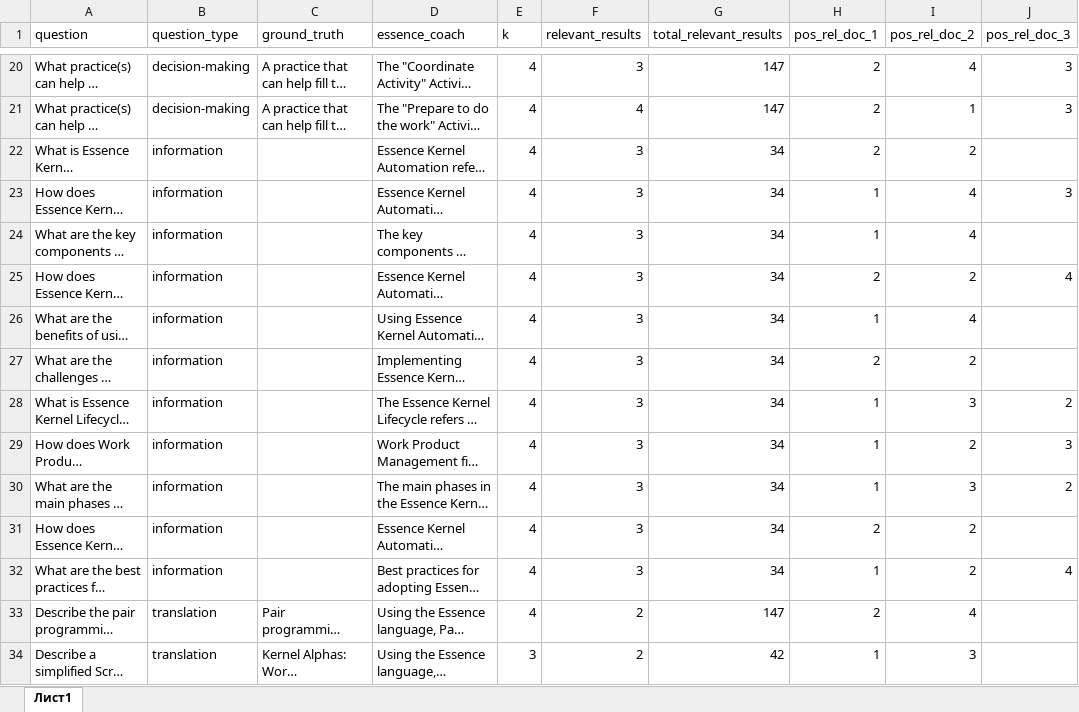
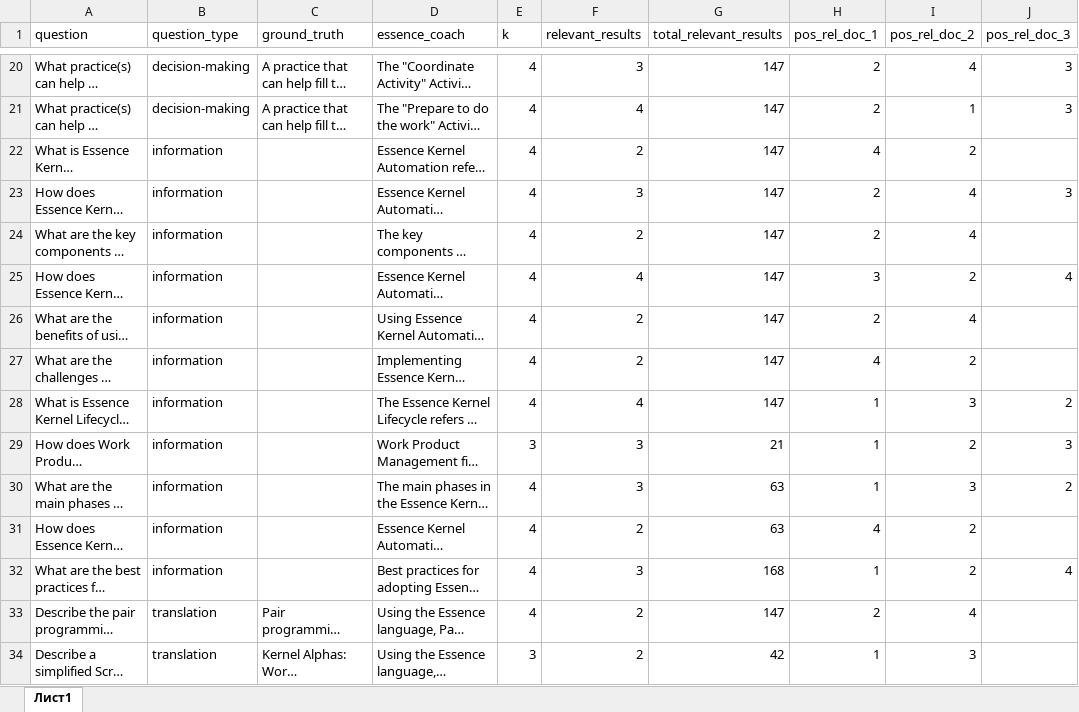
Before and after one commit to sonianicoletti/Essence_LLM, an Excel workbook: evaluation/scores_retrieval.xlsx, sheet Лист1, drawn as a sheet; only a part is shown, gaps mark what is left out; long unchanged cells end in …; values as stored, in another font and other column widths than the file's, no borders; charts and pictures not drawn; the diff names each change by its address in the sheet, - before the commit and + after, or states it on an @@ line.

```diff
--- a/evaluation/scores_retrieval.xlsx (sheet Лист1)
+++ b/evaluation/scores_retrieval.xlsx (sheet Лист1)
-F22 (relevant_results): 3
+F22 (relevant_results): 2
-G22:G28 (total_relevant_results): 34
+G22:G28 (total_relevant_results): 147
-H22 (pos_rel_doc_1): 2
+H22 (pos_rel_doc_1): 4
-H23:H24 (pos_rel_doc_1): 1
+H23:H24 (pos_rel_doc_1): 2
-F24 (relevant_results): 3
+F24 (relevant_results): 2
-F25 (relevant_results): 3
+F25 (relevant_results): 4
-H25 (pos_rel_doc_1): 2
+H25 (pos_rel_doc_1): 3
-F26:F27 (relevant_results): 3
+F26:F27 (relevant_results): 2
-H26 (pos_rel_doc_1): 1
+H26 (pos_rel_doc_1): 2
-H27 (pos_rel_doc_1): 2
+H27 (pos_rel_doc_1): 4
-F28 (relevant_results): 3
+F28 (relevant_results): 4
-E29 (k): 4
+E29 (k): 3
-G29 (total_relevant_results): 34
+G29 (total_relevant_results): 21
-G30:G31 (total_relevant_results): 34
+G30:G31 (total_relevant_results): 63
-F31 (relevant_results): 3
+F31 (relevant_results): 2
-H31 (pos_rel_doc_1): 2
+H31 (pos_rel_doc_1): 4
-G32 (total_relevant_results): 34
+G32 (total_relevant_results): 168
```
Also changed, not shown: 3 other files.
